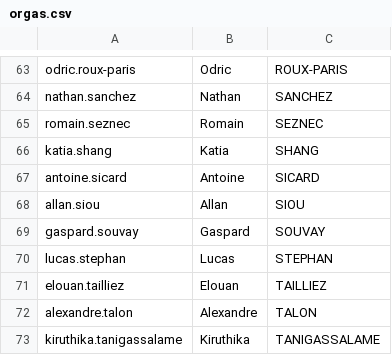
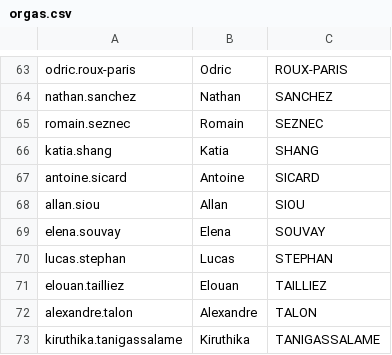
Before and after one commit to CapucineFortin/ProloApp, a CSV file: back/data/orgas.csv, drawn as a sheet; only a part is shown, gaps mark what is left out.

Commit message:
back: admin display readable

```diff
--- a/back/data/orgas.csv
+++ b/back/data/orgas.csv
@@ -68,3 +68,3 @@ antoine.sicard,Antoine, SICARD
 allan.siou,Allan, SIOU
-gaspard.souvay,Gaspard, SOUVAY
+elena.souvay,Elena, SOUVAY
 lucas.stephan,Lucas, STEPHAN
```
Also changed, not shown: 1 other file.
